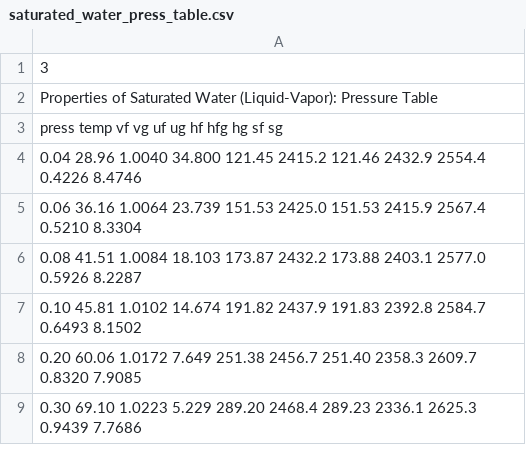
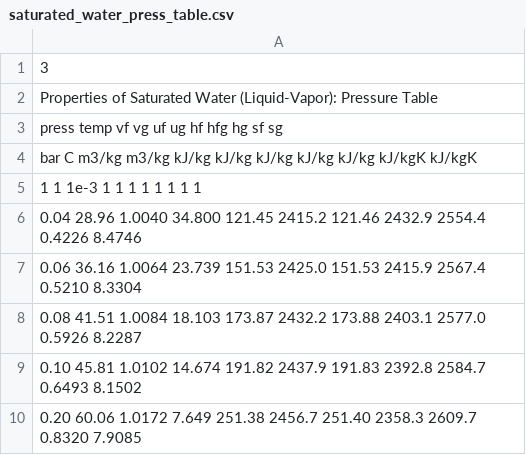
Before and after one commit to petterrb/Thermodynamic_calculator, a CSV file: tables/saturated_water_press_table.csv, drawn as a sheet; only a part is shown; the shorter side is filled out with more unchanged rows; the diff names each change by its address in the sheet, - before the commit and + after, or states it on an @@ line.

```diff
--- a/tables/saturated_water_press_table.csv
+++ b/tables/saturated_water_press_table.csv
+row 4: bar C m3/kg m3/kg kJ/kg kJ/kg kJ/kg kJ/kg kJ/kg kJ/kgK kJ/kgK
+row 5: 1 1 1e-3 1 1 1 1 1 1 1 1
```
Also changed, not shown: tables/ideal_gas_prop_selected_gases.csv, tables/saturated_water_temp_table.csv, 8 other files.
